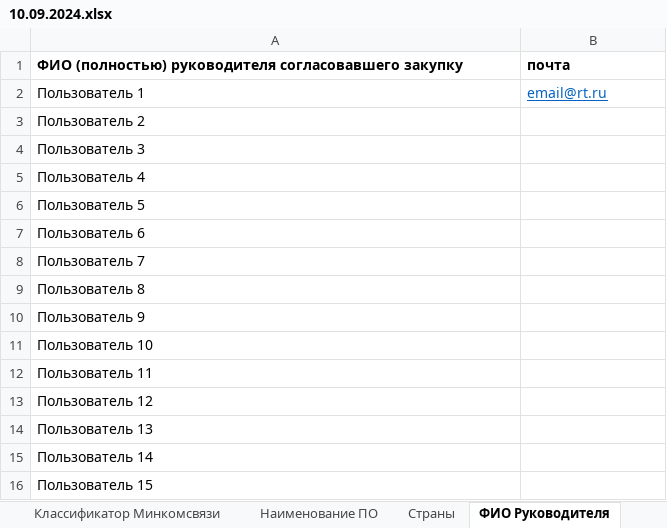
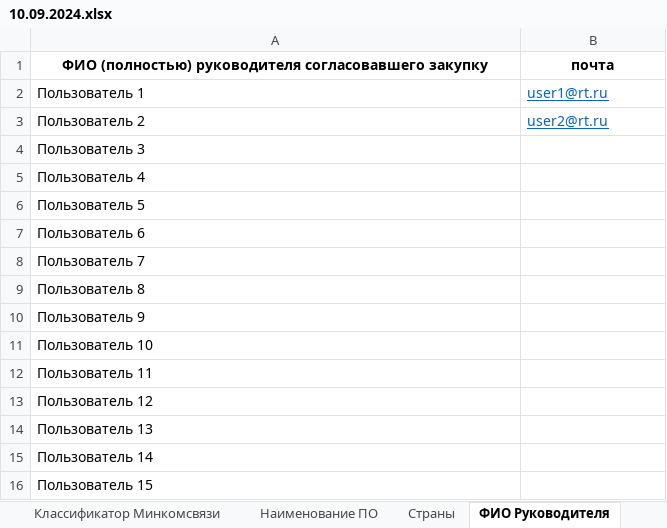
Before and after one commit to RTK-IT-Innopolis-internship-2024/software-purchases, an Excel workbook: orders/order_templates/10.09.2024.xlsx, sheet ФИО Руководителя, drawn as a sheet; values as stored, in another font and other column widths than the file's, no borders; the diff names each change by its address in the sheet, - before the commit and + after, or states it on an @@ line.

```diff
--- a/orders/order_templates/10.09.2024.xlsx (sheet ФИО Руководителя)
+++ b/orders/order_templates/10.09.2024.xlsx (sheet ФИО Руководителя)
-A1:B1 alignment: left
+A1:B1 alignment: center
-B2: email@rt.ru
+B2: user1@rt.ru
-B3: (empty)
+B3: user2@rt.ru
```
Also changed, not shown: sheet Классификатор Минкомсвязи, sheet Страны, sheet Заявки, other sheet tabs, formulas that keep their value, 6 other files.
